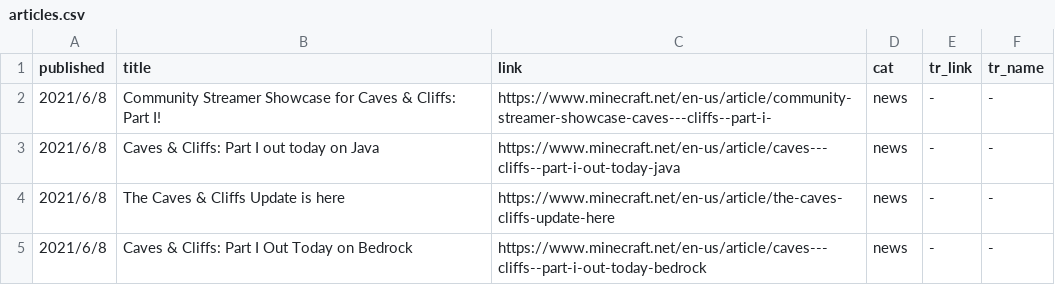
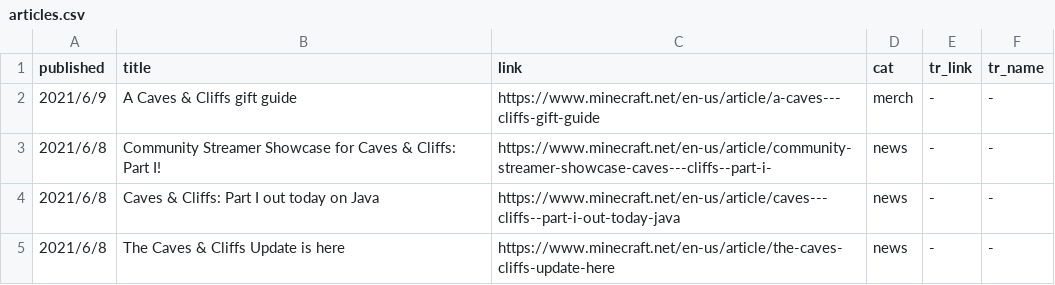
Before and after one commit to SPXFellow/minecraft.net-translations, a CSV file: articles.csv, drawn as a sheet; only a part is shown; the shorter side is filled out with more unchanged rows.

```diff
--- a/articles.csv
+++ b/articles.csv
@@ -1,2 +1,3 @@
 published,title,link,cat,tr_link,tr_name
+2021/6/9,A Caves & Cliffs gift guide,https://www.minecraft.net/en-us/article/a-caves---cliffs-gift-guide,merch,-,-
 2021/6/8,Community Streamer Showcase for Caves & Cliffs: Part I! ,https://www.minecraft.net/en-us/article/community-streamer-showcase-caves---cliffs--part-i-,news,-,-
```
